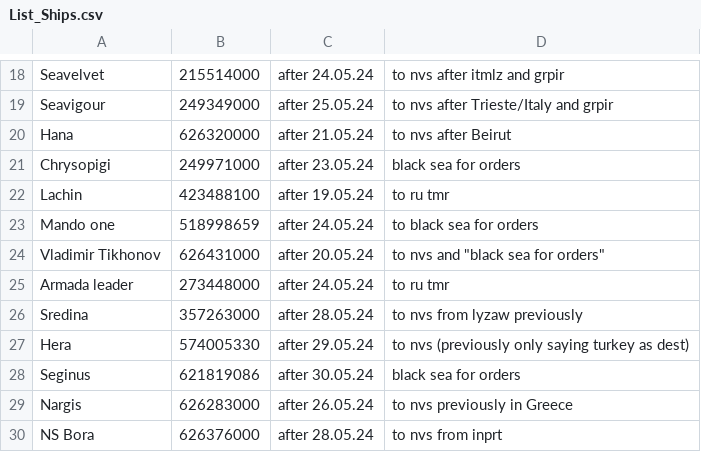
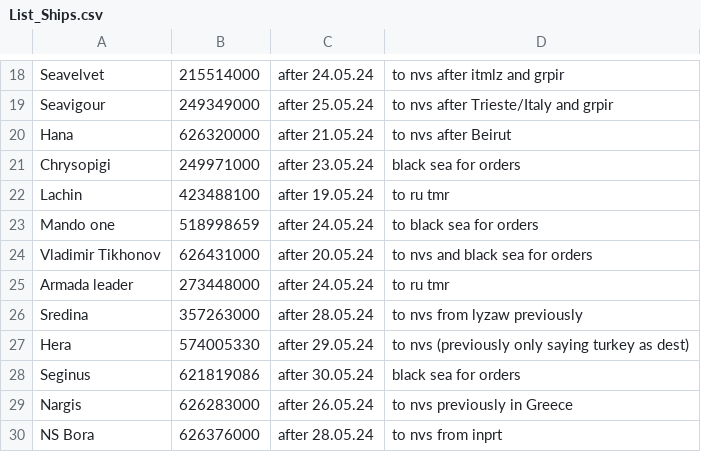
Before and after one commit to wyanm/aqua, a CSV file: List_Ships.csv, drawn as a sheet; only a part is shown, gaps mark what is left out; the diff names each change by its address in the sheet, - before the commit and + after, or states it on an @@ line.

Commit message:
design

```diff
--- a/List_Ships.csv
+++ b/List_Ships.csv
-D24: to nvs and "black sea for orders"
+D24: to nvs and black sea for orders
```
